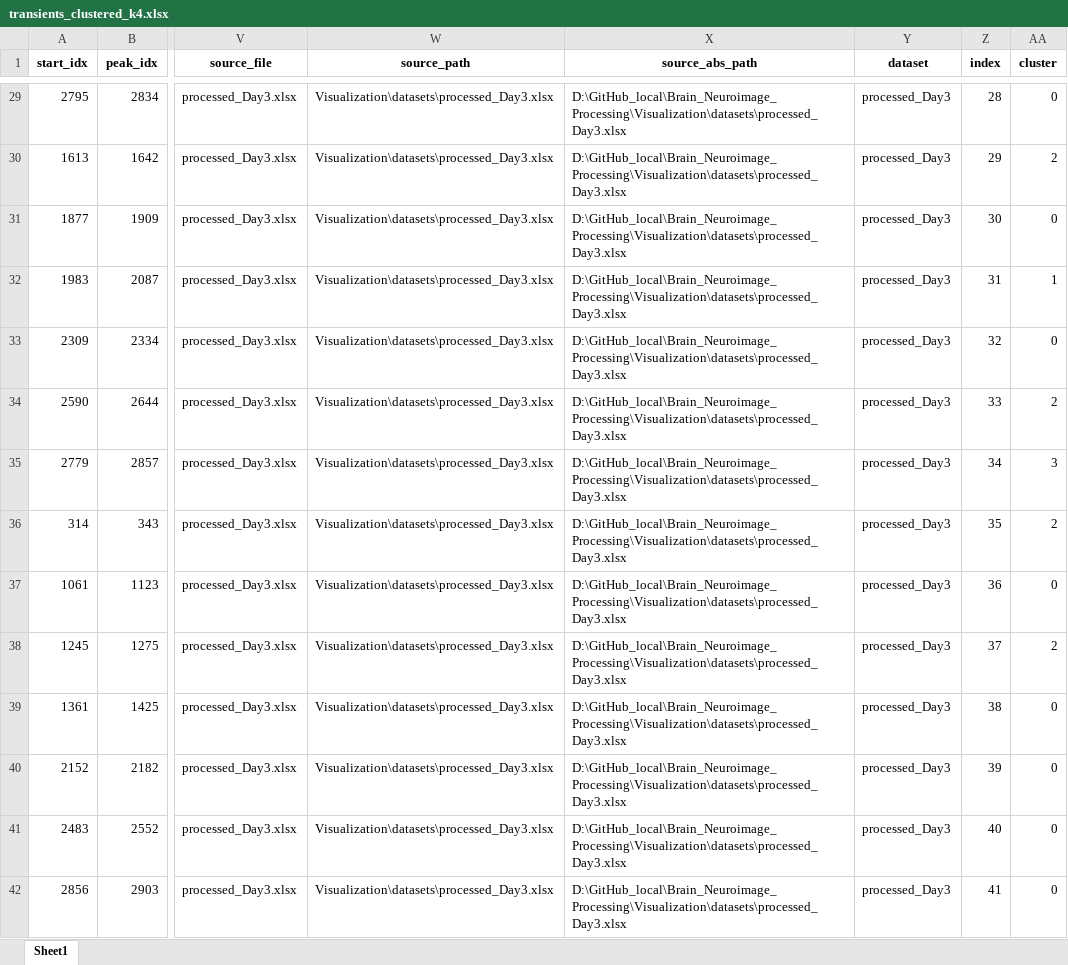
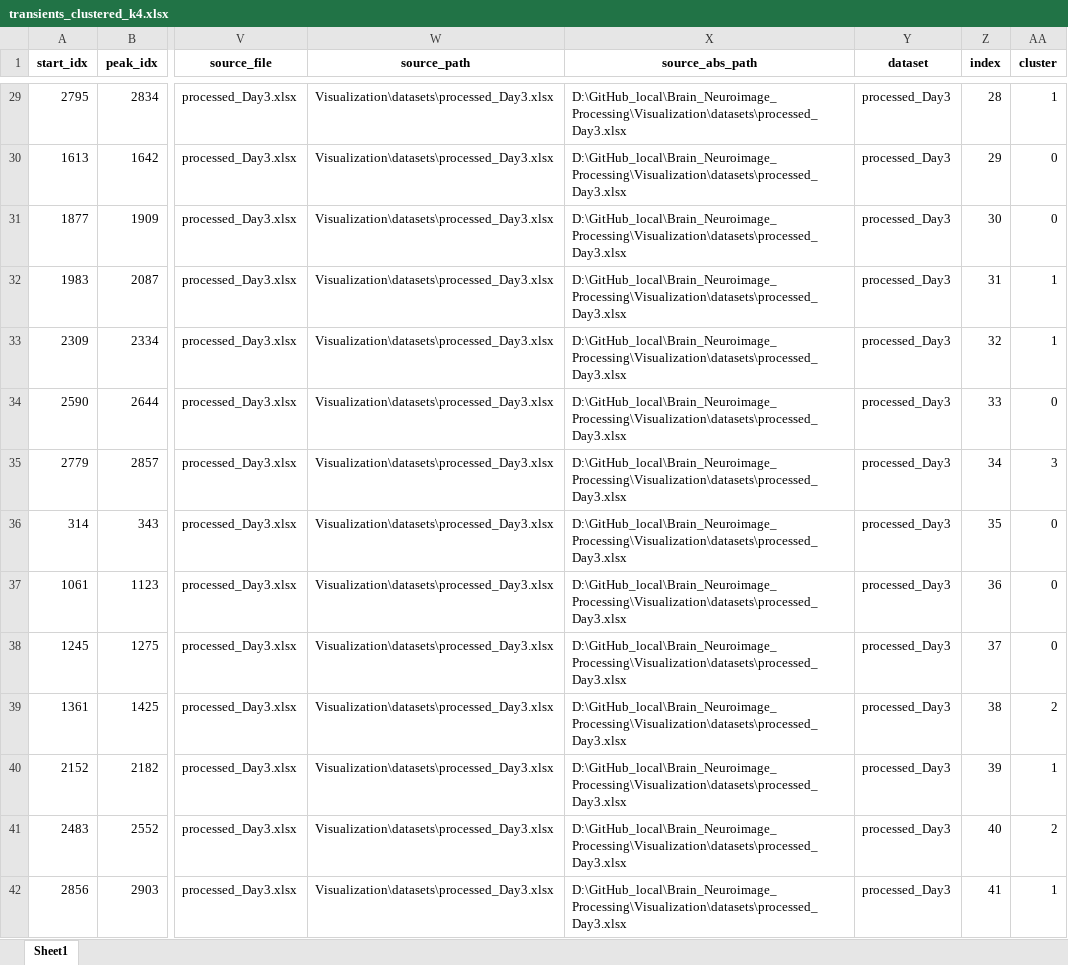
Before and after one commit to Nanqipro/Brain_Neuroimage_Processing, an Excel workbook: Visualization/results/CD1_processed_transients/transients_clustered_k4.xlsx, sheet Sheet1, drawn as a sheet; only a part is shown, gaps mark what is left out; values as stored, in another font and other column widths than the file's, no borders; the diff covers the shown part only; the diff names each change by its address in the sheet, - before the commit and + after, or states it on an @@ line.

```diff
--- a/Visualization/results/CD1_processed_transients/transients_clustered_k4.xlsx (sheet Sheet1)
+++ b/Visualization/results/CD1_processed_transients/transients_clustered_k4.xlsx (sheet Sheet1)
-AA29 (cluster): 0
+AA29 (cluster): 1
-AA30 (cluster): 2
+AA30 (cluster): 0
-AA33 (cluster): 0
+AA33 (cluster): 1
-AA34 (cluster): 2
+AA34 (cluster): 0
-AA36 (cluster): 2
+AA36 (cluster): 0
-AA38 (cluster): 2
+AA38 (cluster): 0
-AA39 (cluster): 0
+AA39 (cluster): 2
-AA40 (cluster): 0
+AA40 (cluster): 1
-AA41 (cluster): 0
+AA41 (cluster): 2
-AA42 (cluster): 0
+AA42 (cluster): 1
```
Also changed, not shown: 673 edited cells elsewhere in this sheet, Visualization/results/CD1_processed_transients/all_datasets_transients.xlsx, Visualization/results/CD1_processed_transients/processed_Day3/processed_Day3_transients.xlsx, 31 other files.
